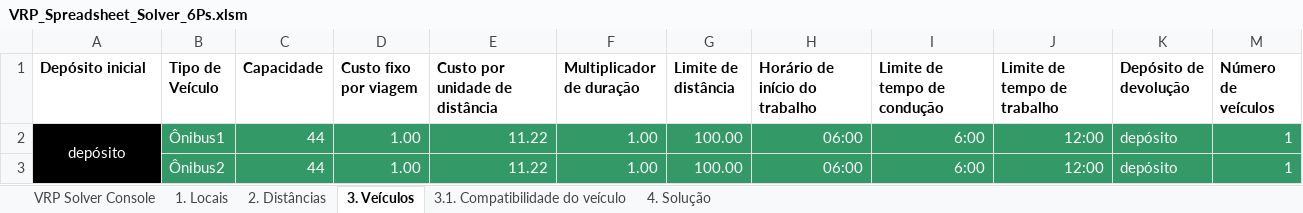
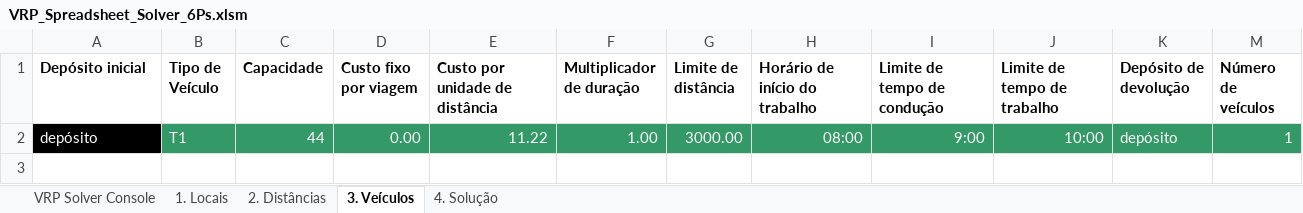
Before and after one commit to OrionJor/TCC, an Excel workbook: Dados/VRP_Spreadsheet_Solver_6Ps.xlsm, sheet 3. Veículos, drawn as a sheet; values as stored, in another font and other column widths than the file's, no borders; the diff names each change by its address in the sheet, - before the commit and + after, or states it on an @@ line.

```diff
--- a/Dados/VRP_Spreadsheet_Solver_6Ps.xlsm (sheet 3. Veículos)
+++ b/Dados/VRP_Spreadsheet_Solver_6Ps.xlsm (sheet 3. Veículos)
-sheet tab: 3.1. Compatibilidade do veículo
-A2 alignment: center
+A2 alignment: left
-A2:A3 merged
-B2 (Tipo de Veículo): Ônibus1
+B2 (Tipo de Veículo): T1
-D2 (Custo fixo por viagem): 1.00
+D2 (Custo fixo por viagem): 0.00
-G2 (Limite de distância): 100.00
+G2 (Limite de distância): 3000.00
-H2 (Horário de início do trabalho): 06:00
+H2 (Horário de início do trabalho): 08:00
-I2 (Limite de tempo de condução): 6:00
+I2 (Limite de tempo de condução): 9:00
-J2 (Limite de tempo de trabalho): 12:00
+J2 (Limite de tempo de trabalho): 10:00
-row 3:  | Ônibus2 | 44 | 1.00 | 11.22 | 1.00 | 100.00 | 06:00 | 6:00 | 12:00 | depósito | 1
```
Also changed, not shown: sheet 2. Distâncias, sheet 4. Solução, sheet VRP Solver Console, sheet 1. Locais, formulas that keep their value, hidden cells, 3 other files.
